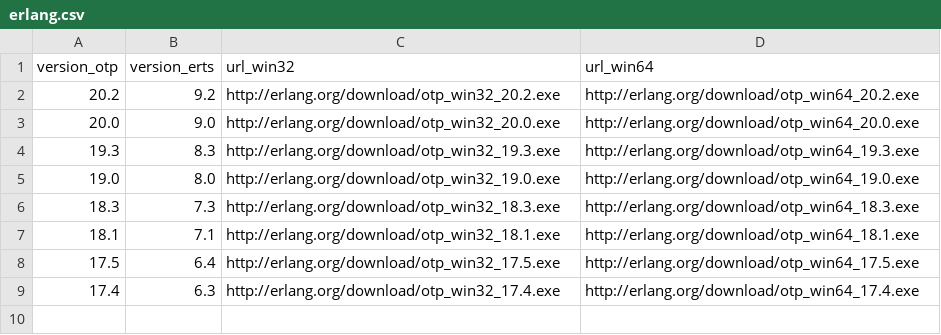
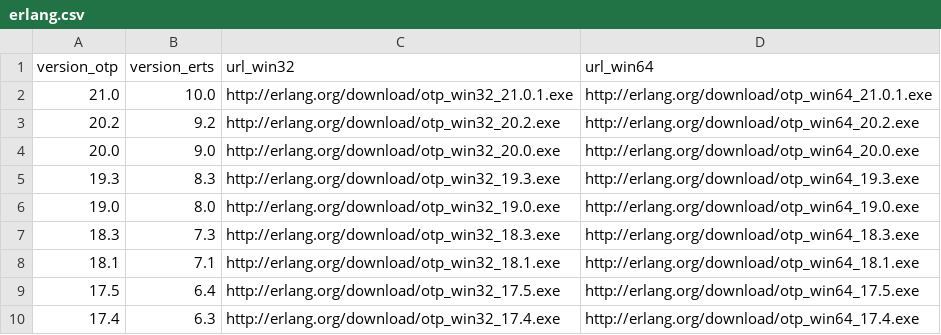
Before and after one commit to elixir-lang/elixir-lang.github.com, a CSV file: erlang.csv, drawn as a sheet; the diff names each change by its address in the sheet, - before the commit and + after, or states it on an @@ line.

Commit message:
Add Erlang/OTP 21.0.1

```diff
--- a/erlang.csv
+++ b/erlang.csv
+row 2: 21.0 | 10.0 | http://erlang.org/download/otp_win32_21.0.1.exe | http://erlang.org/download/otp_win64_21.0.1.exe
```
